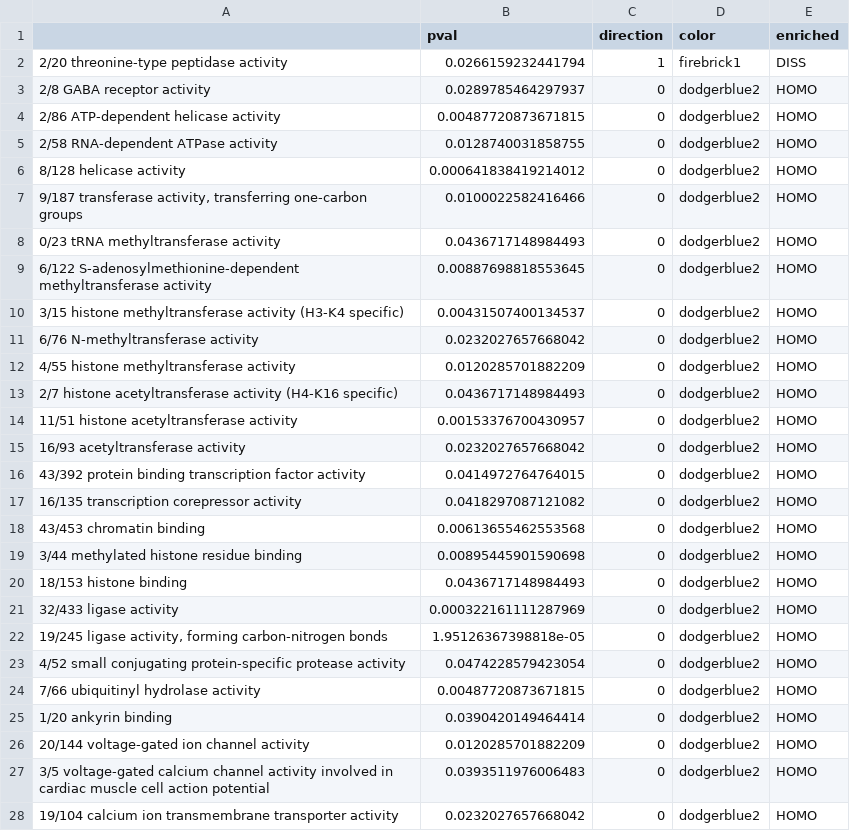
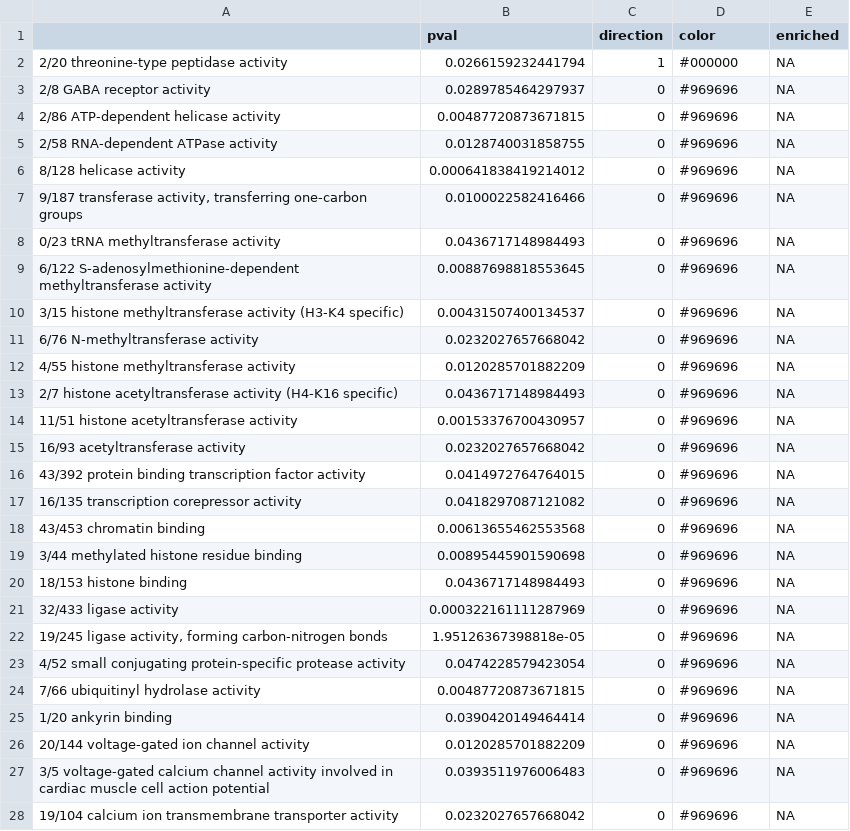
Before and after one commit to raynamharris/DissociationTest, a CSV file: scripts/05_GO_MWU/goodsMF0.050.001.csv, drawn as a sheet; only a part is shown; the diff covers the shown part only.

```diff
--- a/scripts/05_GO_MWU/goodsMF0.050.001.csv
+++ b/scripts/05_GO_MWU/goodsMF0.050.001.csv
@@ -1,28 +1,28 @@
 "","pval","direction","color","enriched"
-"2/20 threonine-type peptidase activity",0.0266159232441794,1,"firebrick1","DISS"
-"2/8 GABA receptor activity",0.0289785464297937,0,"dodgerblue2","HOMO"
-"2/86 ATP-dependent helicase activity",0.00487720873671815,0,"dodgerblue2","HOMO"
-"2/58 RNA-dependent ATPase activity",0.0128740031858755,0,"dodgerblue2","HOMO"
-"8/128 helicase activity",0.000641838419214012,0,"dodgerblue2","HOMO"
-"9/187 transferase activity, transferring one-carbon groups",0.0100022582416466,0,"dodgerblue2","HOMO"
-"0/23 tRNA methyltransferase activity",0.0436717148984493,0,"dodgerblue2","HOMO"
-"6/122 S-adenosylmethionine-dependent methyltransferase activity",0.00887698818553645,0,"dodgerblue2","HOMO"
-"3/15 histone methyltransferase activity (H3-K4 specific)",0.00431507400134537,0,"dodgerblue2","HOMO"
-"6/76 N-methyltransferase activity",0.0232027657668042,0,"dodgerblue2","HOMO"
-"4/55 histone methyltransferase activity",0.0120285701882209,0,"dodgerblue2","HOMO"
-"2/7 histone acetyltransferase activity (H4-K16 specific)",0.0436717148984493,0,"dodgerblue2","HOMO"
-"11/51 histone acetyltransferase activity",0.00153376700430957,0,"dodgerblue2","HOMO"
-"16/93 acetyltransferase activity",0.0232027657668042,0,"dodgerblue2","HOMO"
-"43/392 protein binding transcription factor activity",0.0414972764764015,0,"dodgerblue2","HOMO"
-"16/135 transcription corepressor activity",0.0418297087121082,0,"dodgerblue2","HOMO"
-"43/453 chromatin binding",0.00613655462553568,0,"dodgerblue2","HOMO"
-"3/44 methylated histone residue binding",0.00895445901590698,0,"dodgerblue2","HOMO"
-"18/153 histone binding",0.0436717148984493,0,"dodgerblue2","HOMO"
-"32/433 ligase activity",0.000322161111287969,0,"dodgerblue2","HOMO"
-"19/245 ligase activity, forming carbon-nitrogen bonds",1.95126367398818e-05,0,"dodgerblue2","HOMO"
-"4/52 small conjugating protein-specific protease activity",0.0474228579423054,0,"dodgerblue2","HOMO"
-"7/66 ubiquitinyl hydrolase activity",0.00487720873671815,0,"dodgerblue2","HOMO"
-"1/20 ankyrin binding",0.0390420149464414,0,"dodgerblue2","HOMO"
-"20/144 voltage-gated ion channel activity",0.0120285701882209,0,"dodgerblue2","HOMO"
-"3/5 voltage-gated calcium channel activity involved in cardiac muscle cell action potential",0.0393511976006483,0,"dodgerblue2","HOMO"
-"19/104 calcium ion transmembrane transporter activity",0.0232027657668042,0,"dodgerblue2","HOMO"
+"2/20 threonine-type peptidase activity",0.0266159232441794,1,"#000000",NA
+"2/8 GABA receptor activity",0.0289785464297937,0,"#969696",NA
+"2/86 ATP-dependent helicase activity",0.00487720873671815,0,"#969696",NA
+"2/58 RNA-dependent ATPase activity",0.0128740031858755,0,"#969696",NA
+"8/128 helicase activity",0.000641838419214012,0,"#969696",NA
+"9/187 transferase activity, transferring one-carbon groups",0.0100022582416466,0,"#969696",NA
+"0/23 tRNA methyltransferase activity",0.0436717148984493,0,"#969696",NA
+"6/122 S-adenosylmethionine-dependent methyltransferase activity",0.00887698818553645,0,"#969696",NA
+"3/15 histone methyltransferase activity (H3-K4 specific)",0.00431507400134537,0,"#969696",NA
+"6/76 N-methyltransferase activity",0.0232027657668042,0,"#969696",NA
+"4/55 histone methyltransferase activity",0.0120285701882209,0,"#969696",NA
+"2/7 histone acetyltransferase activity (H4-K16 specific)",0.0436717148984493,0,"#969696",NA
+"11/51 histone acetyltransferase activity",0.00153376700430957,0,"#969696",NA
+"16/93 acetyltransferase activity",0.0232027657668042,0,"#969696",NA
+"43/392 protein binding transcription factor activity",0.0414972764764015,0,"#969696",NA
+"16/135 transcription corepressor activity",0.0418297087121082,0,"#969696",NA
+"43/453 chromatin binding",0.00613655462553568,0,"#969696",NA
+"3/44 methylated histone residue binding",0.00895445901590698,0,"#969696",NA
+"18/153 histone binding",0.0436717148984493,0,"#969696",NA
+"32/433 ligase activity",0.000322161111287969,0,"#969696",NA
+"19/245 ligase activity, forming carbon-nitrogen bonds",1.95126367398818e-05,0,"#969696",NA
+"4/52 small conjugating protein-specific protease activity",0.0474228579423054,0,"#969696",NA
+"7/66 ubiquitinyl hydrolase activity",0.00487720873671815,0,"#969696",NA
+"1/20 ankyrin binding",0.0390420149464414,0,"#969696",NA
+"20/144 voltage-gated ion channel activity",0.0120285701882209,0,"#969696",NA
+"3/5 voltage-gated calcium channel activity involved in cardiac muscle cell action potential",0.0393511976006483,0,"#969696",NA
+"19/104 calcium ion transmembrane transporter activity",0.0232027657668042,0,"#969696",NA
```
Also changed, not shown: 62 edited cells elsewhere in this file, scripts/05_GO_MWU/goodsCC0.051e-08.csv, scripts/05_GO_MWU/goodsCC1e-081e-09.csv, 42 other files.
